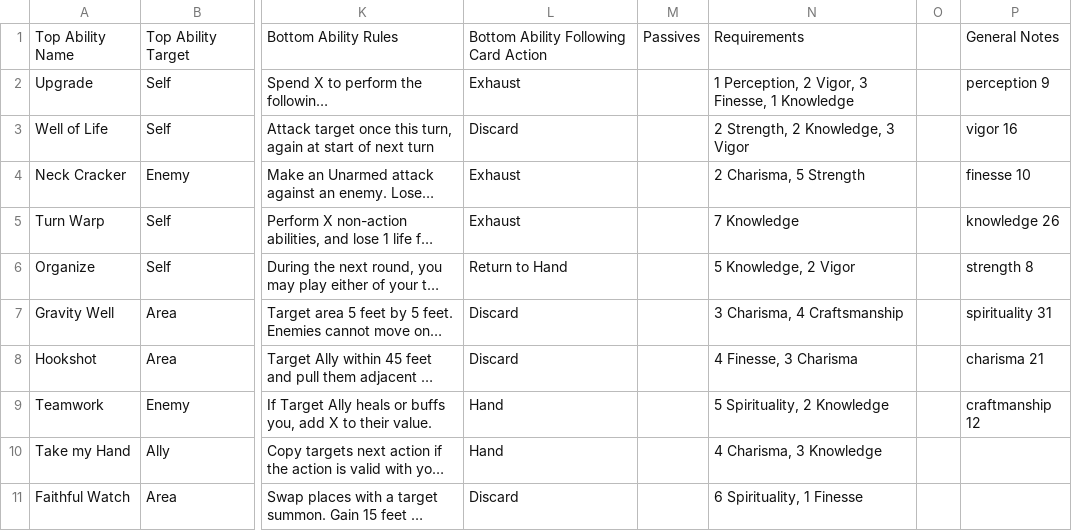
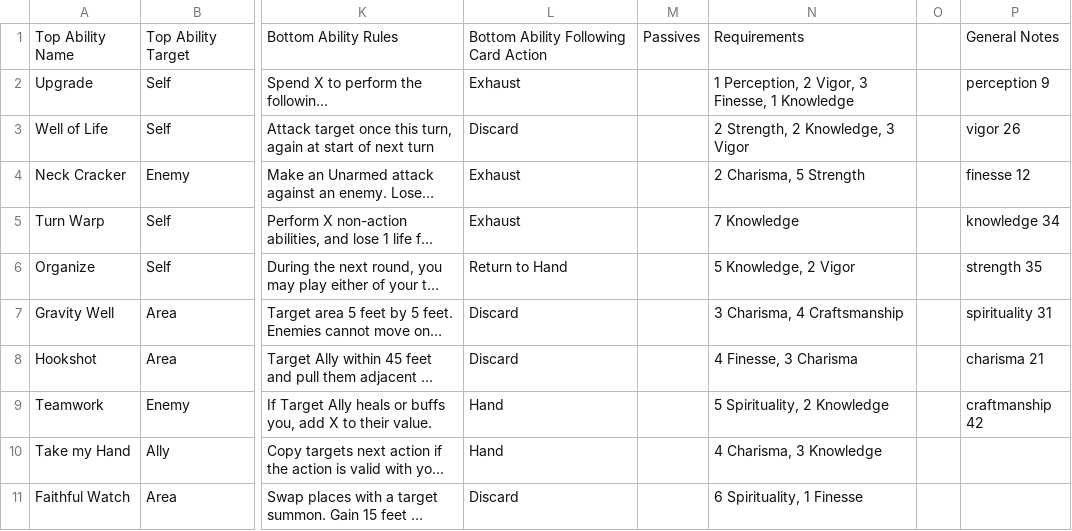
Before and after one commit to isabella232/TableTopRolePlaying_Squib, a CSV file: tactile_tabletop/Character Cards/Tactile_Tabletop_Data-Level_3_CC.csv, drawn as a sheet; only a part is shown, gaps mark what is left out; long unchanged cells end in …; the diff covers the shown part only; the diff names each change by its address in the sheet, - before the commit and + after, or states it on an @@ line.

```diff
--- a/tactile_tabletop/Character Cards/Tactile_Tabletop_Data-Level_3_CC.csv
+++ b/tactile_tabletop/Character Cards/Tactile_Tabletop_Data-Level_3_CC.csv
-P3: vigor 16
+P3: vigor 26
-P4: finesse 10
+P4: finesse 12
-P5: knowledge 26
+P5: knowledge 34
-P6: strength 8
+P6: strength 35
-P9: craftmanship 12
+P9: craftmanship 42
```
Also changed, not shown: 2 removed rows and 28 edited cells elsewhere in this file, 1 other file.
